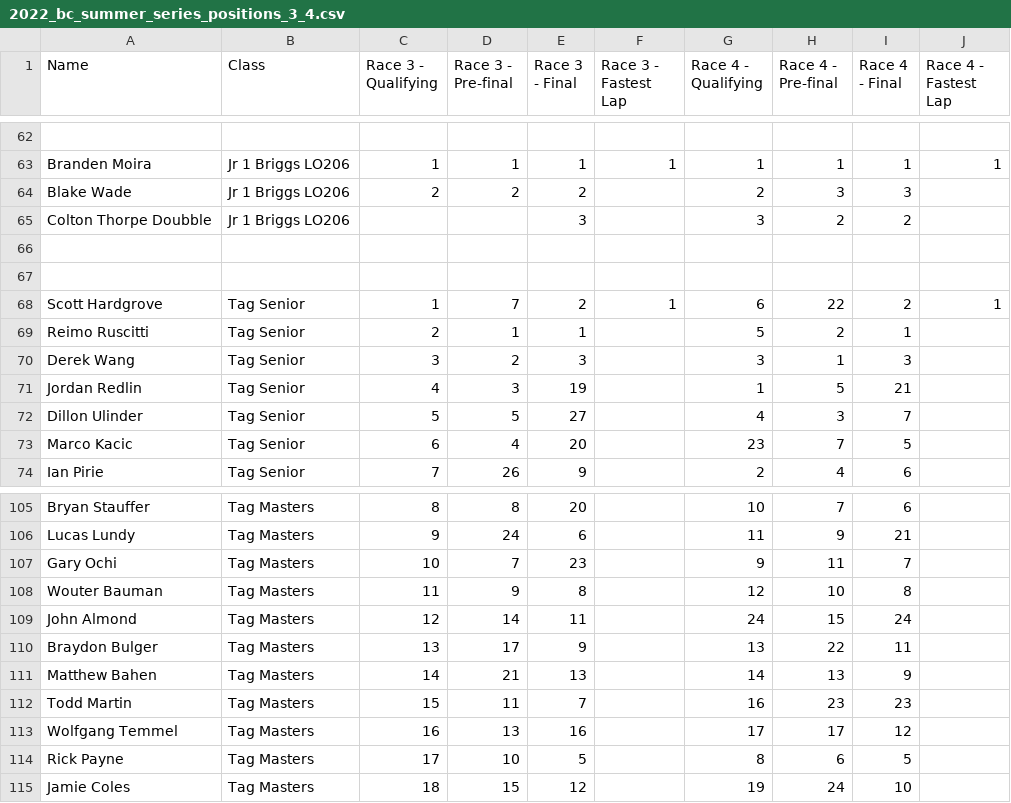
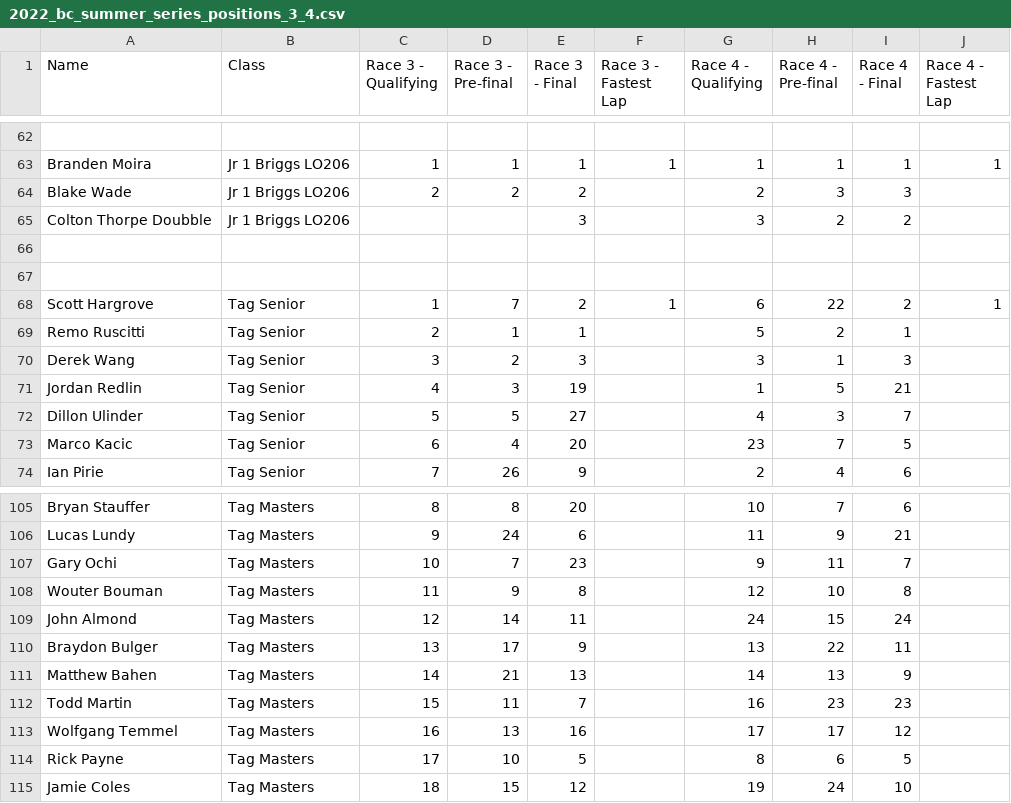
Before and after one commit to mnursey/VIKA-Website, a CSV file: 2022_bc_summer_series_positions_3_4.csv, drawn as a sheet; only a part is shown, gaps mark what is left out.

```diff
--- a/2022_bc_summer_series_positions_3_4.csv
+++ b/2022_bc_summer_series_positions_3_4.csv
@@ -67,4 +67,4 @@ Colton Thorpe Doubble,Jr 1 Briggs LO206,,,3,,3,2,2,
 ,,,,,,,,,
-Scott Hardgrove,Tag Senior,1,7,2,1,6,22,2,1
-Reimo Ruscitti,Tag Senior,2,1,1,,5,2,1,
+Scott Hargrove,Tag Senior,1,7,2,1,6,22,2,1
+Remo Ruscitti,Tag Senior,2,1,1,,5,2,1,
 Derek Wang,Tag Senior,3,2,3,,3,1,3,
@@ -107,3 +107,3 @@ Lucas Lundy,Tag Masters,9,24,6,,11,9,21,
 Gary Ochi,Tag Masters,10,7,23,,9,11,7,
-Wouter Bauman,Tag Masters,11,9,8,,12,10,8,
+Wouter Bouman,Tag Masters,11,9,8,,12,10,8,
 John Almond,Tag Masters,12,14,11,,24,15,24,
```
Also changed, not shown: 2022_bc_summer_series_positions_1_2.csv, 1 other file.
